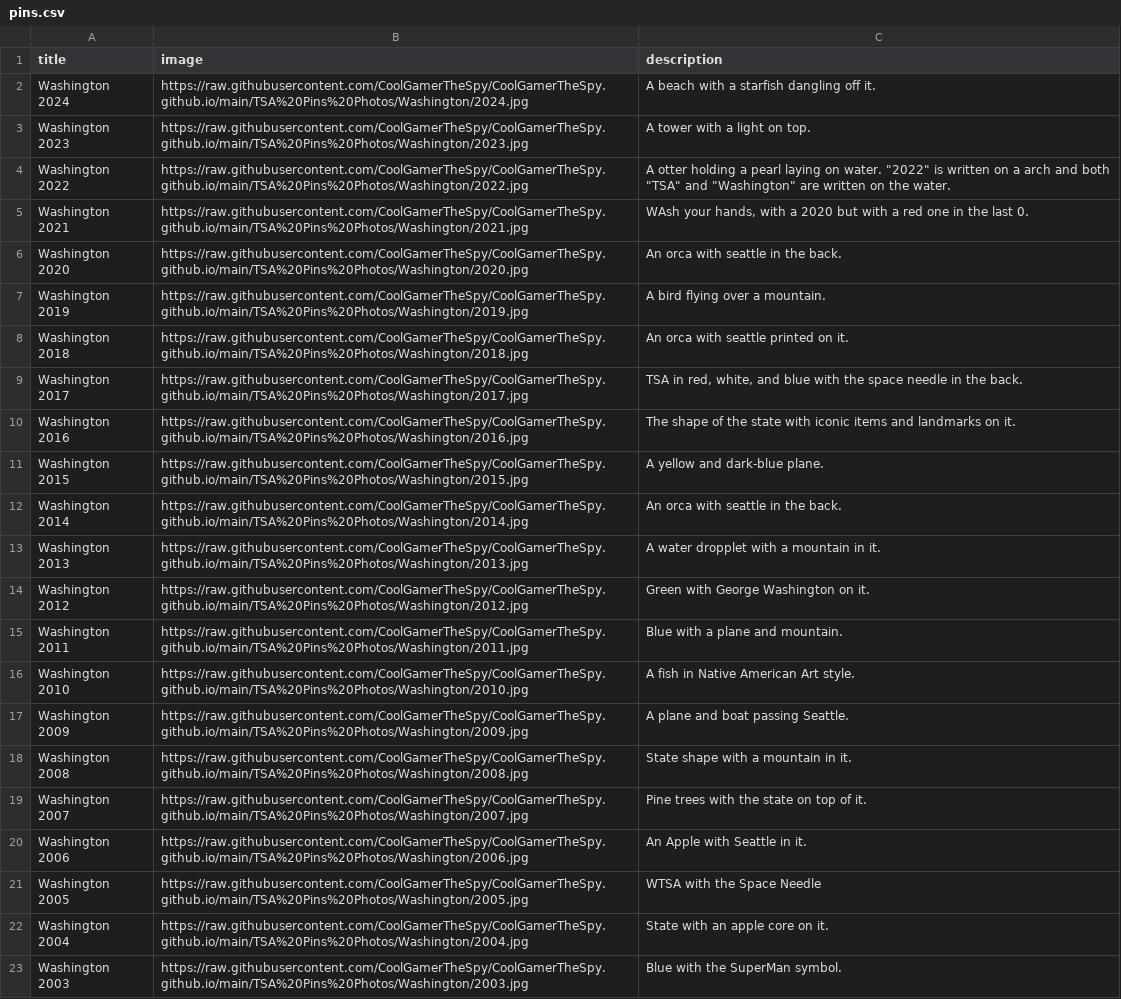
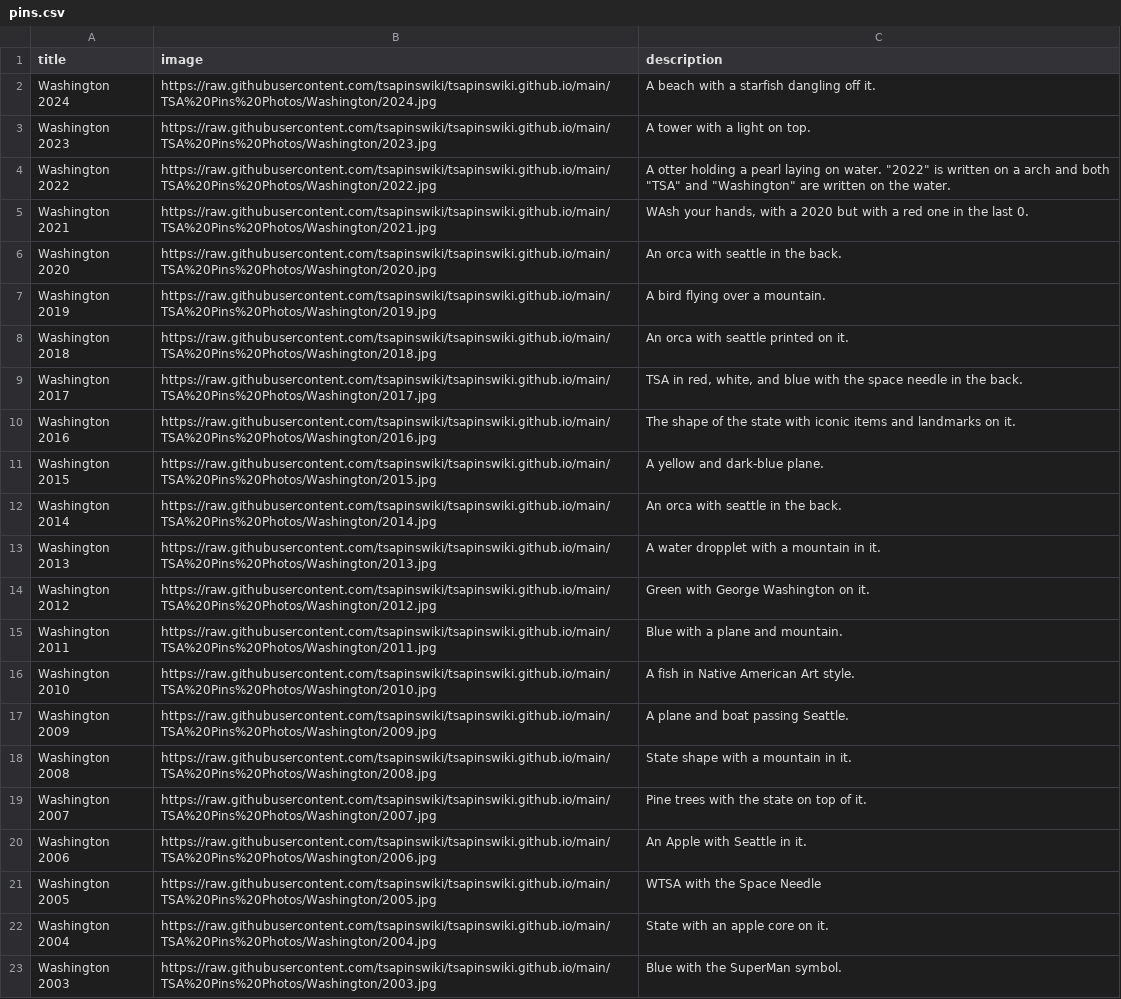
Before and after one commit to tsapinswiki/tsapinswiki.github.io, a CSV file: data/pins.csv, drawn as a sheet; the diff names each change by its address in the sheet, - before the commit and + after, or states it on an @@ line.

Commit message:
Update pins.csv

```diff
--- a/data/pins.csv
+++ b/data/pins.csv
-B2 (image): https://raw.githubusercontent.com/CoolGamerTheSpy/CoolGamerTheSpy.github.io/main/TSA%20Pins%20Photos/Washington/2024.jpg
+B2 (image): https://raw.githubusercontent.com/tsapinswiki/tsapinswiki.github.io/main/TSA%20Pins%20Photos/Washington/2024.jpg
-B3 (image): https://raw.githubusercontent.com/CoolGamerTheSpy/CoolGamerTheSpy.github.io/main/TSA%20Pins%20Photos/Washington/2023.jpg
+B3 (image): https://raw.githubusercontent.com/tsapinswiki/tsapinswiki.github.io/main/TSA%20Pins%20Photos/Washington/2023.jpg
-B4 (image): https://raw.githubusercontent.com/CoolGamerTheSpy/CoolGamerTheSpy.github.io/main/TSA%20Pins%20Photos/Washington/2022.jpg
+B4 (image): https://raw.githubusercontent.com/tsapinswiki/tsapinswiki.github.io/main/TSA%20Pins%20Photos/Washington/2022.jpg
-B5 (image): https://raw.githubusercontent.com/CoolGamerTheSpy/CoolGamerTheSpy.github.io/main/TSA%20Pins%20Photos/Washington/2021.jpg
+B5 (image): https://raw.githubusercontent.com/tsapinswiki/tsapinswiki.github.io/main/TSA%20Pins%20Photos/Washington/2021.jpg
-B6 (image): https://raw.githubusercontent.com/CoolGamerTheSpy/CoolGamerTheSpy.github.io/main/TSA%20Pins%20Photos/Washington/2020.jpg
+B6 (image): https://raw.githubusercontent.com/tsapinswiki/tsapinswiki.github.io/main/TSA%20Pins%20Photos/Washington/2020.jpg
-B7 (image): https://raw.githubusercontent.com/CoolGamerTheSpy/CoolGamerTheSpy.github.io/main/TSA%20Pins%20Photos/Washington/2019.jpg
+B7 (image): https://raw.githubusercontent.com/tsapinswiki/tsapinswiki.github.io/main/TSA%20Pins%20Photos/Washington/2019.jpg
-B8 (image): https://raw.githubusercontent.com/CoolGamerTheSpy/CoolGamerTheSpy.github.io/main/TSA%20Pins%20Photos/Washington/2018.jpg
+B8 (image): https://raw.githubusercontent.com/tsapinswiki/tsapinswiki.github.io/main/TSA%20Pins%20Photos/Washington/2018.jpg
-B9 (image): https://raw.githubusercontent.com/CoolGamerTheSpy/CoolGamerTheSpy.github.io/main/TSA%20Pins%20Photos/Washington/2017.jpg
+B9 (image): https://raw.githubusercontent.com/tsapinswiki/tsapinswiki.github.io/main/TSA%20Pins%20Photos/Washington/2017.jpg
-B10 (image): https://raw.githubusercontent.com/CoolGamerTheSpy/CoolGamerTheSpy.github.io/main/TSA%20Pins%20Photos/Washington/2016.jpg
+B10 (image): https://raw.githubusercontent.com/tsapinswiki/tsapinswiki.github.io/main/TSA%20Pins%20Photos/Washington/2016.jpg
-B11 (image): https://raw.githubusercontent.com/CoolGamerTheSpy/CoolGamerTheSpy.github.io/main/TSA%20Pins%20Photos/Washington/2015.jpg
+B11 (image): https://raw.githubusercontent.com/tsapinswiki/tsapinswiki.github.io/main/TSA%20Pins%20Photos/Washington/2015.jpg
-B12 (image): https://raw.githubusercontent.com/CoolGamerTheSpy/CoolGamerTheSpy.github.io/main/TSA%20Pins%20Photos/Washington/2014.jpg
+B12 (image): https://raw.githubusercontent.com/tsapinswiki/tsapinswiki.github.io/main/TSA%20Pins%20Photos/Washington/2014.jpg
-B13 (image): https://raw.githubusercontent.com/CoolGamerTheSpy/CoolGamerTheSpy.github.io/main/TSA%20Pins%20Photos/Washington/2013.jpg
+B13 (image): https://raw.githubusercontent.com/tsapinswiki/tsapinswiki.github.io/main/TSA%20Pins%20Photos/Washington/2013.jpg
-B14 (image): https://raw.githubusercontent.com/CoolGamerTheSpy/CoolGamerTheSpy.github.io/main/TSA%20Pins%20Photos/Washington/2012.jpg
+B14 (image): https://raw.githubusercontent.com/tsapinswiki/tsapinswiki.github.io/main/TSA%20Pins%20Photos/Washington/2012.jpg
-B15 (image): https://raw.githubusercontent.com/CoolGamerTheSpy/CoolGamerTheSpy.github.io/main/TSA%20Pins%20Photos/Washington/2011.jpg
+B15 (image): https://raw.githubusercontent.com/tsapinswiki/tsapinswiki.github.io/main/TSA%20Pins%20Photos/Washington/2011.jpg
-B16 (image): https://raw.githubusercontent.com/CoolGamerTheSpy/CoolGamerTheSpy.github.io/main/TSA%20Pins%20Photos/Washington/2010.jpg
+B16 (image): https://raw.githubusercontent.com/tsapinswiki/tsapinswiki.github.io/main/TSA%20Pins%20Photos/Washington/2010.jpg
-B17 (image): https://raw.githubusercontent.com/CoolGamerTheSpy/CoolGamerTheSpy.github.io/main/TSA%20Pins%20Photos/Washington/2009.jpg
+B17 (image): https://raw.githubusercontent.com/tsapinswiki/tsapinswiki.github.io/main/TSA%20Pins%20Photos/Washington/2009.jpg
-B18 (image): https://raw.githubusercontent.com/CoolGamerTheSpy/CoolGamerTheSpy.github.io/main/TSA%20Pins%20Photos/Washington/2008.jpg
+B18 (image): https://raw.githubusercontent.com/tsapinswiki/tsapinswiki.github.io/main/TSA%20Pins%20Photos/Washington/2008.jpg
-B19 (image): https://raw.githubusercontent.com/CoolGamerTheSpy/CoolGamerTheSpy.github.io/main/TSA%20Pins%20Photos/Washington/2007.jpg
+B19 (image): https://raw.githubusercontent.com/tsapinswiki/tsapinswiki.github.io/main/TSA%20Pins%20Photos/Washington/2007.jpg
-B20 (image): https://raw.githubusercontent.com/CoolGamerTheSpy/CoolGamerTheSpy.github.io/main/TSA%20Pins%20Photos/Washington/2006.jpg
+B20 (image): https://raw.githubusercontent.com/tsapinswiki/tsapinswiki.github.io/main/TSA%20Pins%20Photos/Washington/2006.jpg
-B21 (image): https://raw.githubusercontent.com/CoolGamerTheSpy/CoolGamerTheSpy.github.io/main/TSA%20Pins%20Photos/Washington/2005.jpg
+B21 (image): https://raw.githubusercontent.com/tsapinswiki/tsapinswiki.github.io/main/TSA%20Pins%20Photos/Washington/2005.jpg
-B22 (image): https://raw.githubusercontent.com/CoolGamerTheSpy/CoolGamerTheSpy.github.io/main/TSA%20Pins%20Photos/Washington/2004.jpg
+B22 (image): https://raw.githubusercontent.com/tsapinswiki/tsapinswiki.github.io/main/TSA%20Pins%20Photos/Washington/2004.jpg
-B23 (image): https://raw.githubusercontent.com/CoolGamerTheSpy/CoolGamerTheSpy.github.io/main/TSA%20Pins%20Photos/Washington/2003.jpg
+B23 (image): https://raw.githubusercontent.com/tsapinswiki/tsapinswiki.github.io/main/TSA%20Pins%20Photos/Washington/2003.jpg
```
